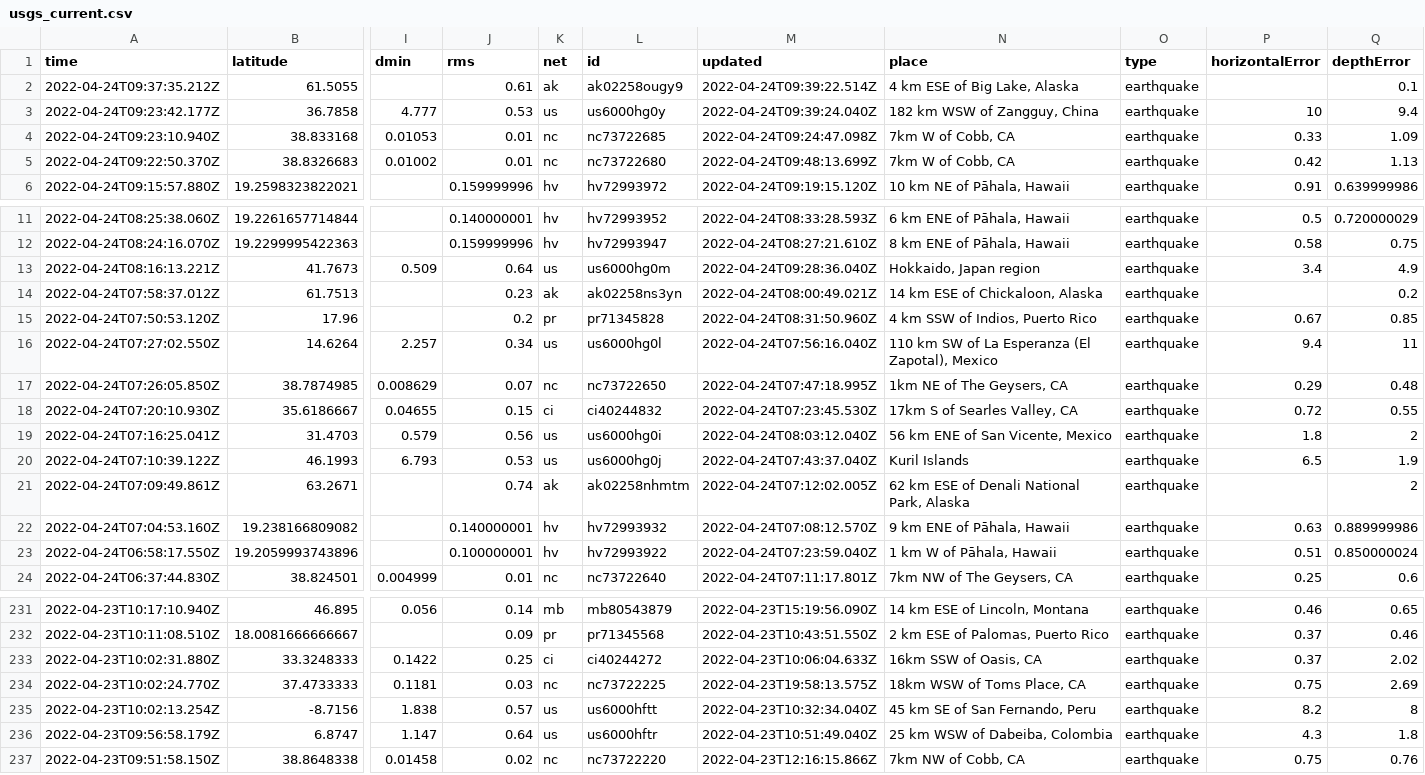
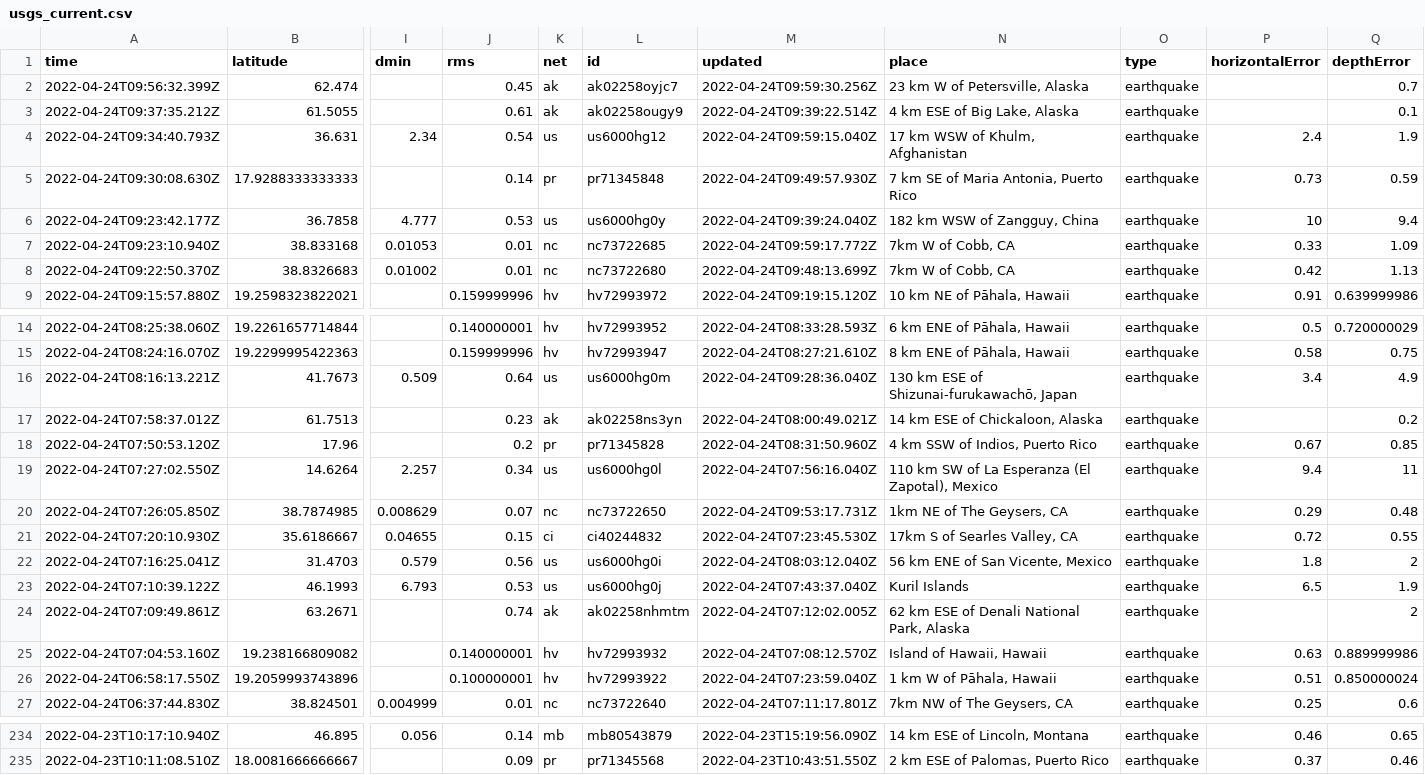
Before and after one commit to awallender/nicar22-github-actions, a CSV file: usgs_current.csv, drawn as a sheet; only a part is shown, gaps mark what is left out; removed rows and columns are numbered as before the commit, all else as after; rows hold the shown columns only; the diff covers the shown part only; the diff names each change by its address in the sheet, - before the commit and + after, or states it on an @@ line.

```diff
--- a/usgs_current.csv
+++ b/usgs_current.csv
+row 2: 2022-04-24T09:56:32.399Z | 62.474 |  | 0.45 | ak | ak02258oyjc7 | 2022-04-24T09:59:30.256Z | 23 km W of Petersville, Alaska | earthquake |  | 0.7
+row 4: 2022-04-24T09:34:40.793Z | 36.631 | 2.34 | 0.54 | us | us6000hg12 | 2022-04-24T09:59:15.040Z | 17 km WSW of Khulm, Afghanistan | earthquake | 2.4 | 1.9
+row 5: 2022-04-24T09:30:08.630Z | 17.9288333333333 |  | 0.14 | pr | pr71345848 | 2022-04-24T09:49:57.930Z | 7 km SE of Maria Antonia, Puerto Rico | earthquake | 0.73 | 0.59
-M7 (updated): 2022-04-24T09:24:47.098Z
+M7 (updated): 2022-04-24T09:59:17.772Z
-N16 (place): Hokkaido, Japan region
+N16 (place): 130 km ESE of Shizunai-furukawachō, Japan
-M20 (updated): 2022-04-24T07:47:18.995Z
+M20 (updated): 2022-04-24T09:53:17.731Z
-N25 (place): 9 km ENE of Pāhala, Hawaii
+N25 (place): Island of Hawaii, Hawaii
-row 233: 2022-04-23T10:02:31.880Z | 33.3248333 | 0.1422 | 0.25 | ci | ci40244272 | 2022-04-23T10:06:04.633Z | 16km SSW of Oasis, CA | earthquake | 0.37 | 2.02
-row 234: 2022-04-23T10:02:24.770Z | 37.4733333 | 0.1181 | 0.03 | nc | nc73722225 | 2022-04-23T19:58:13.575Z | 18km WSW of Toms Place, CA | earthquake | 0.75 | 2.69
-row 235: 2022-04-23T10:02:13.254Z | -8.7156 | 1.838 | 0.57 | us | us6000hftt | 2022-04-23T10:32:34.040Z | 45 km SE of San Fernando, Peru | earthquake | 8.2 | 8
-row 236: 2022-04-23T09:56:58.179Z | 6.8747 | 1.147 | 0.64 | us | us6000hftr | 2022-04-23T10:51:49.040Z | 25 km WSW of Dabeiba, Colombia | earthquake | 4.3 | 1.8
-row 237: 2022-04-23T09:51:58.150Z | 38.8648338 | 0.01458 | 0.02 | nc | nc73722220 | 2022-04-23T12:16:15.866Z | 7km NW of Cobb, CA | earthquake | 0.75 | 0.76
```
Also changed, not shown: 8 edited cells elsewhere in this file, 1 other file.
